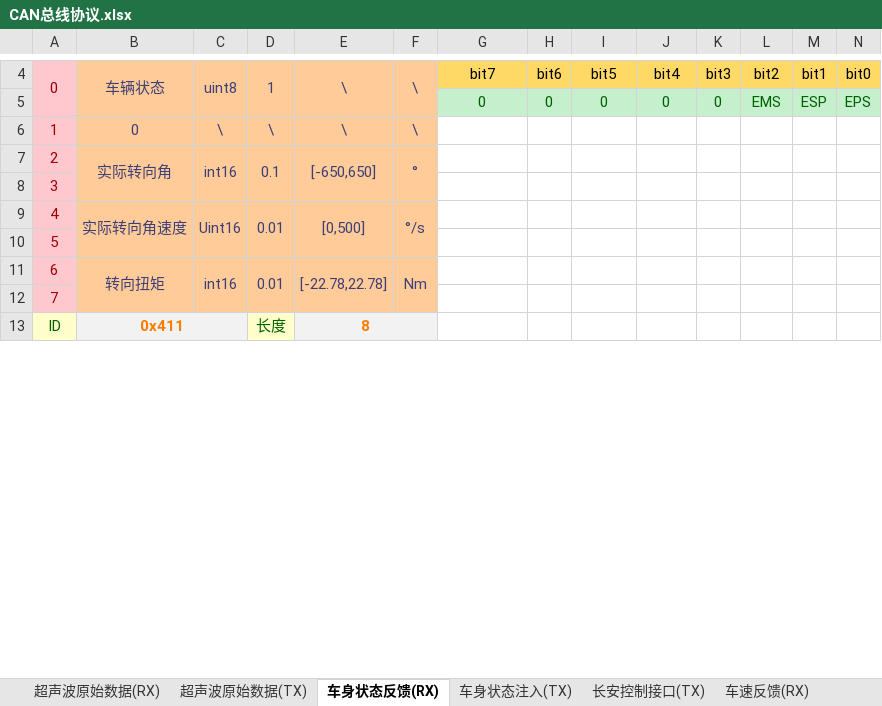
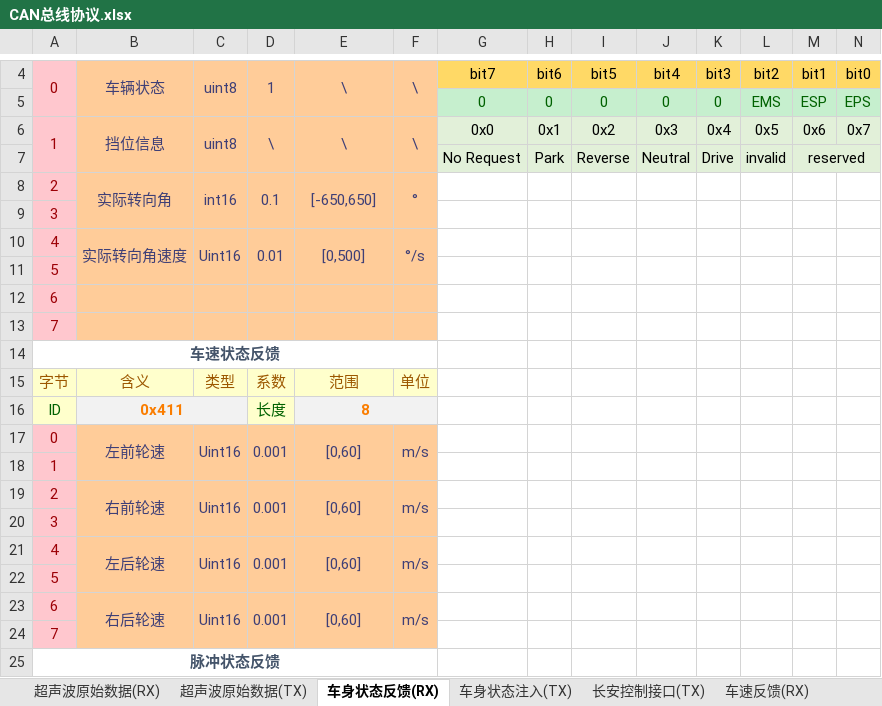
Before and after one commit to zgh551/APA_NXP, an Excel workbook: Doc/Protocol/CAN总线协议.xlsx, sheet 车身状态反馈(RX), drawn as a sheet; only a part is shown, gaps mark what is left out; values as stored, in another font and other column widths than the file's, no borders; removed rows and columns are numbered as before the commit, all else as after; the diff covers the shown part only; the diff names each change by its address in the sheet, - before the commit and + after, or states it on an @@ line.

Commit message:
修改总线协议

```diff
--- a/Doc/Protocol/CAN总线协议.xlsx (sheet 车身状态反馈(RX))
+++ b/Doc/Protocol/CAN总线协议.xlsx (sheet 车身状态反馈(RX))
-row 6: 1 | 0 | \ | \ | \ | \
+row 6: 1 | 挡位信息 | uint8 | \ | \ | \ | 0x0 | 0x1 | 0x2 | 0x3 | 0x4 | 0x5 | 0x6 | 0x7
+row 7:  |  |  |  |  |  | No Request | Park | Reverse | Neutral | Drive | invalid | reserved
-row 11: 6 | 转向扭矩 | int16 | 0.01 | [-22.78,22.78] | Nm
+row 12: 6
+row 14: 车速状态反馈
+row 15: 字节 | 含义 | 类型 | 系数 | 范围 | 单位
+row 17: 0 | 左前轮速 | Uint16 | 0.001 | [0,60] | m/s
+row 18: 1
+row 19: 2 | 右前轮速 | Uint16 | 0.001 | [0,60] | m/s
+row 20: 3
+row 21: 4 | 左后轮速 | Uint16 | 0.001 | [0,60] | m/s
+row 22: 5
+row 23: 6 | 右后轮速 | Uint16 | 0.001 | [0,60] | m/s
+row 24: 7
+row 25: 脉冲状态反馈
```
Also changed, not shown: 20 added rows and 3 edited cells elsewhere in this sheet, sheet 车速反馈(RX), sheet 车身状态注入(TX), sheet 车辆跟踪信息(RX).
